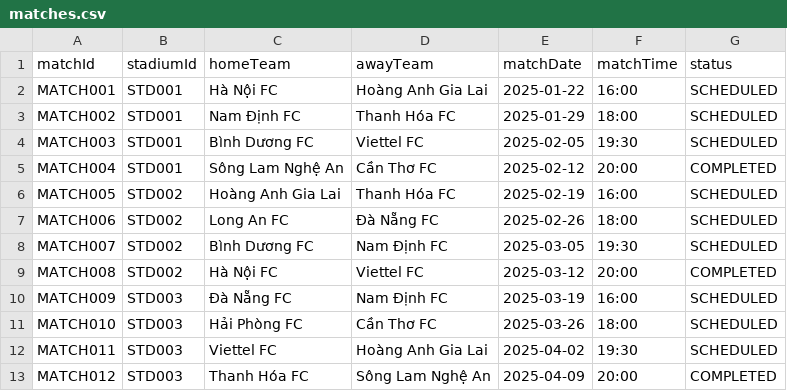
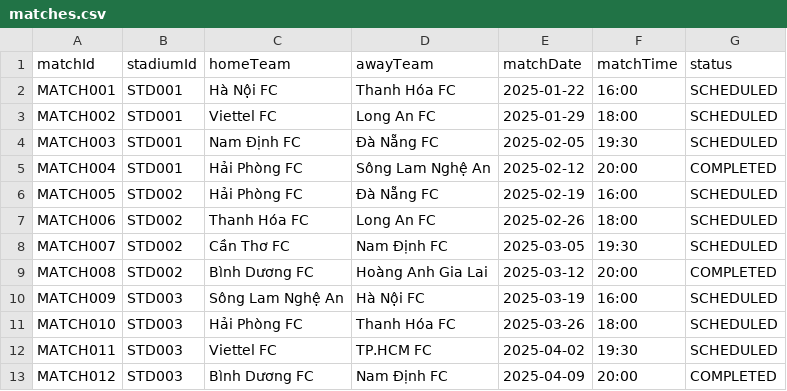
Before and after one commit to danghoang124/Nhom_2_LAB211_TicketBooking, a CSV file: data/matches.csv, drawn as a sheet.

```diff
--- a/data/matches.csv
+++ b/data/matches.csv
@@ -1,13 +1,13 @@
 matchId,stadiumId,homeTeam,awayTeam,matchDate,matchTime,status
-MATCH001,STD001,Hà Nội FC,Hoàng Anh Gia Lai,2025-01-22,16:00,SCHEDULED
-MATCH002,STD001,Nam Định FC,Thanh Hóa FC,2025-01-29,18:00,SCHEDULED
-MATCH003,STD001,Bình Dương FC,Viettel FC,2025-02-05,19:30,SCHEDULED
-MATCH004,STD001,Sông Lam Nghệ An,Cần Thơ FC,2025-02-12,20:00,COMPLETED
-MATCH005,STD002,Hoàng Anh Gia Lai,Thanh Hóa FC,2025-02-19,16:00,SCHEDULED
-MATCH006,STD002,Long An FC,Đà Nẵng FC,2025-02-26,18:00,SCHEDULED
-MATCH007,STD002,Bình Dương FC,Nam Định FC,2025-03-05,19:30,SCHEDULED
-MATCH008,STD002,Hà Nội FC,Viettel FC,2025-03-12,20:00,COMPLETED
-MATCH009,STD003,Đà Nẵng FC,Nam Định FC,2025-03-19,16:00,SCHEDULED
-MATCH010,STD003,Hải Phòng FC,Cần Thơ FC,2025-03-26,18:00,SCHEDULED
-MATCH011,STD003,Viettel FC,Hoàng Anh Gia Lai,2025-04-02,19:30,SCHEDULED
-MATCH012,STD003,Thanh Hóa FC,Sông Lam Nghệ An,2025-04-09,20:00,COMPLETED
+MATCH001,STD001,Hà Nội FC,Thanh Hóa FC,2025-01-22,16:00,SCHEDULED
+MATCH002,STD001,Viettel FC,Long An FC,2025-01-29,18:00,SCHEDULED
+MATCH003,STD001,Nam Định FC,Đà Nẵng FC,2025-02-05,19:30,SCHEDULED
+MATCH004,STD001,Hải Phòng FC,Sông Lam Nghệ An,2025-02-12,20:00,COMPLETED
+MATCH005,STD002,Hải Phòng FC,Đà Nẵng FC,2025-02-19,16:00,SCHEDULED
+MATCH006,STD002,Thanh Hóa FC,Long An FC,2025-02-26,18:00,SCHEDULED
+MATCH007,STD002,Cần Thơ FC,Nam Định FC,2025-03-05,19:30,SCHEDULED
+MATCH008,STD002,Bình Dương FC,Hoàng Anh Gia Lai,2025-03-12,20:00,COMPLETED
+MATCH009,STD003,Sông Lam Nghệ An,Hà Nội FC,2025-03-19,16:00,SCHEDULED
+MATCH010,STD003,Hải Phòng FC,Thanh Hóa FC,2025-03-26,18:00,SCHEDULED
+MATCH011,STD003,Viettel FC,TP.HCM FC,2025-04-02,19:30,SCHEDULED
+MATCH012,STD003,Bình Dương FC,Nam Định FC,2025-04-09,20:00,COMPLETED
```
Also changed, not shown: data/fans.csv, 15 other files.
